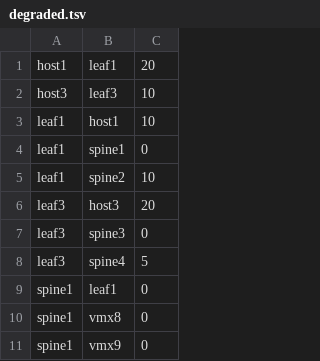
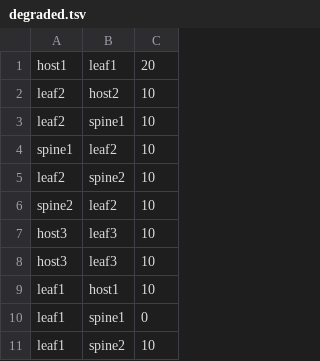
Before and after one commit to jermudgeon/nanoghack71, a TSV file: analyzer/degraded.tsv, drawn as a sheet; only a part is shown; the shorter side is filled out with more unchanged rows.

Commit message:
Update to new data with third leaf

```diff
--- a/analyzer/degraded.tsv
+++ b/analyzer/degraded.tsv
@@ -1,2 +1,8 @@
 host1	leaf1	20
+leaf2	host2	10
+leaf2	spine1	10
+spine1	leaf2	10
+leaf2	spine2	10
+spine2	leaf2	10
+host3	leaf3	10
 host3	leaf3	10
```
Also changed, not shown: analyzer/nominal.tsv, analyzer/reversed.tsv.
